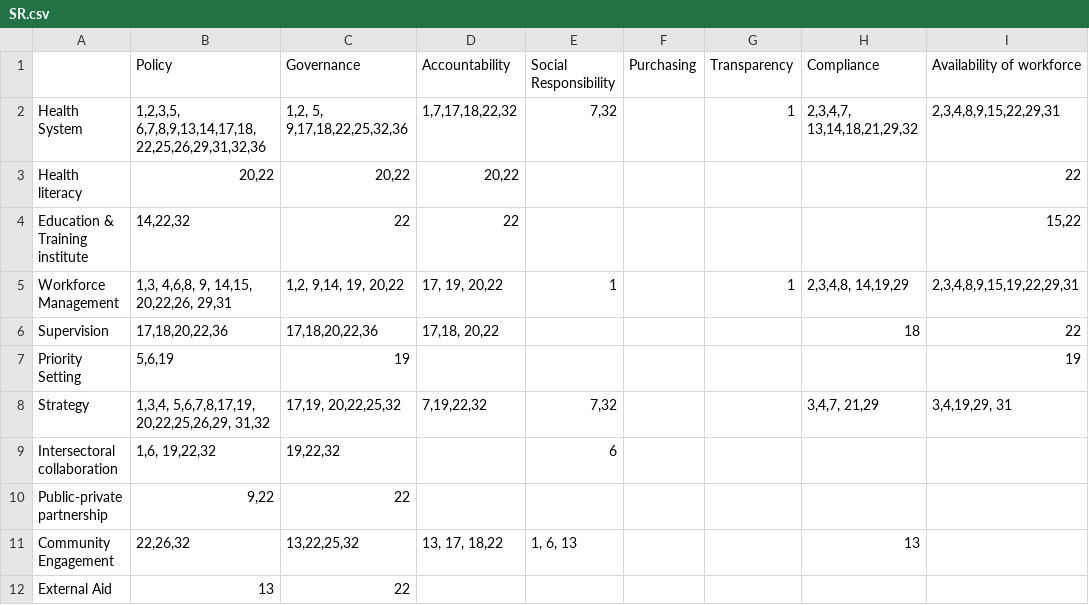
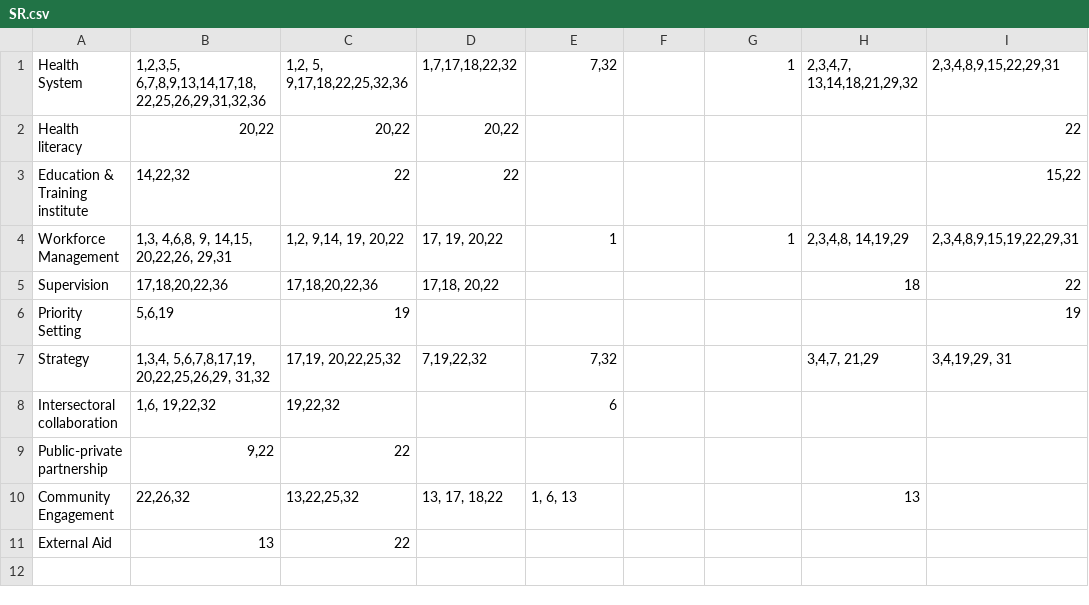
Before and after one commit to nibrasrakib/gap-map, a CSV file: data/SR.csv, drawn as a sheet.

```diff
--- a/data/SR.csv
+++ b/data/SR.csv
@@ -1,2 +1 @@
-,Policy,Governance ,Accountability ,Social Responsibility ,Purchasing ,Transparency ,Compliance,Availability of workforce
 Health System ,"1,2,3,5, 6,7,8,9,13,14,17,18,22,25,26,29,31,32,36","1,2, 5, 9,17,18,22,25,32,36","1,7,17,18,22,32","7,32",,1,"2,3,4,7, 13,14,18,21,29,32","2,3,4,8,9,15,22,29,31"
```
Also changed, not shown: data/link.csv, 4 other files.
